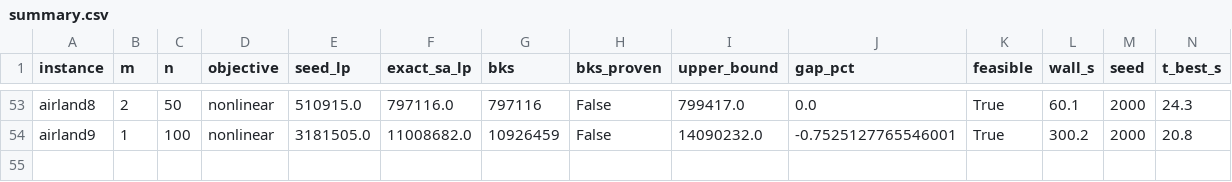
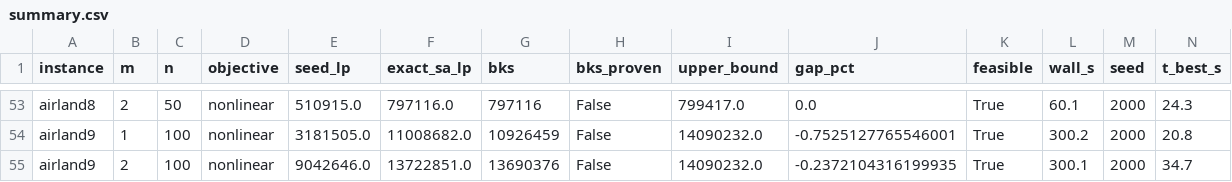
Before and after one commit to Gedmula/ALP-Project, a CSV file: nonlinear_bench/summary.csv, drawn as a sheet; only a part is shown, gaps mark what is left out; rows hold the shown columns only; the diff names each change by its address in the sheet, - before the commit and + after, or states it on an @@ line.

```diff
--- a/nonlinear_bench/summary.csv
+++ b/nonlinear_bench/summary.csv
+row 55: airland9 | 2 | 100 | nonlinear | 9042646.0 | 13722851.0 | 13690376 | False | 14090232.0 | -0.2372104316199935 | True | 300.1 | 2000 | 34.7
```
Also changed, not shown: nonlinear_bench/schedules.csv.
